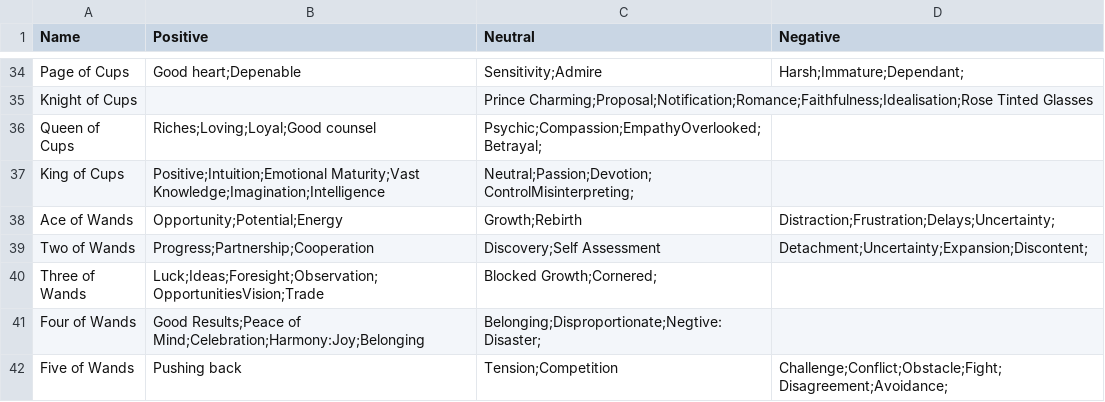
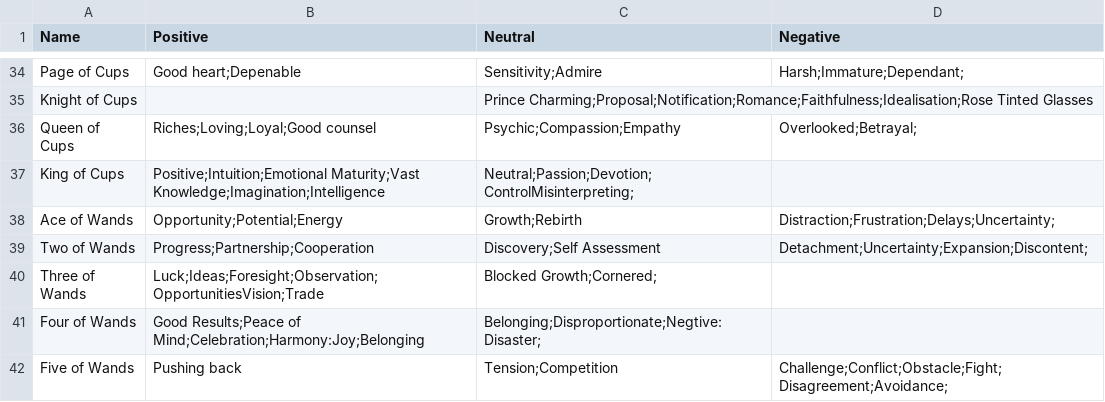
Before and after one commit to Lastv25/aurora_jdr_card_picker, a CSV file: tarot_meaning.csv, drawn as a sheet; only a part is shown, gaps mark what is left out.

Commit message:
Update tarot_meaning.csv

```diff
--- a/tarot_meaning.csv
+++ b/tarot_meaning.csv
@@ -35,3 +35,3 @@ Page of Cups, Good heart;Depenable,Sensitivity;Admire,Harsh;Immature;Dependant;
 Knight of Cups,,Prince Charming;Proposal;Notification;Romance;Faithfulness;Idealisation;Rose Tinted Glasses,
-Queen of Cups,Riches;Loving;Loyal;Good counsel,Psychic;Compassion;EmpathyOverlooked;Betrayal;
+Queen of Cups,Riches;Loving;Loyal;Good counsel,Psychic;Compassion;Empathy,Overlooked;Betrayal;
 King of Cups,Positive;Intuition;Emotional Maturity;Vast Knowledge;Imagination;Intelligence,Neutral;Passion;Devotion;ControlMisinterpreting;
```
